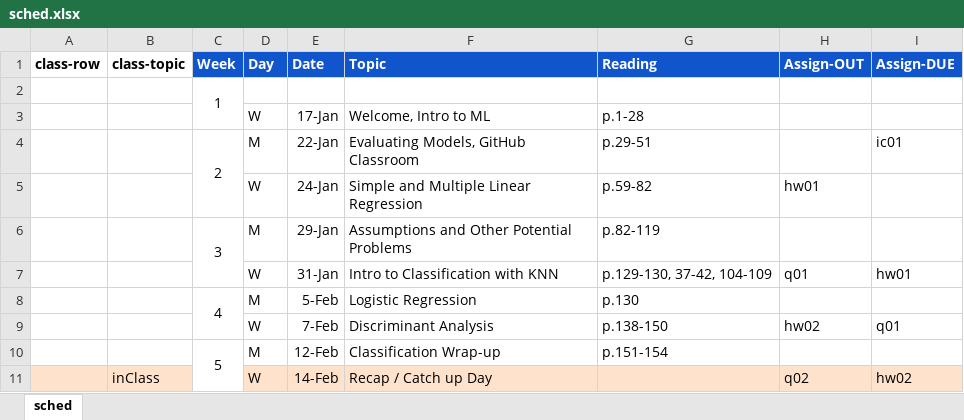
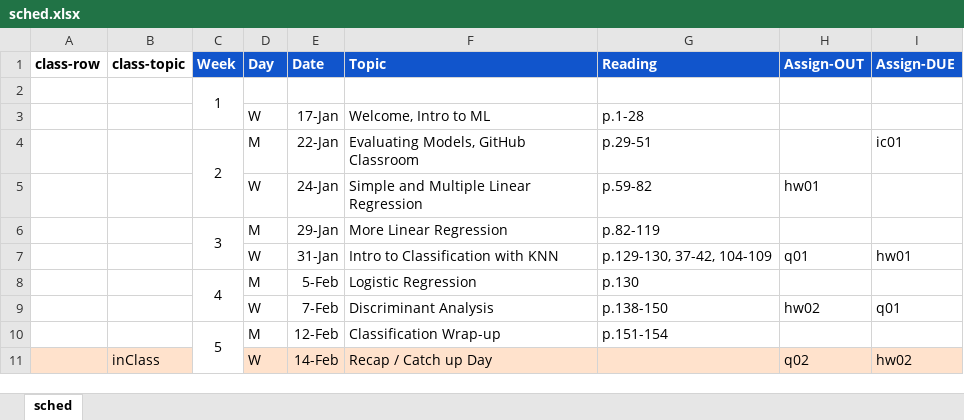
Before and after one commit to amosca01/CAIS380ML-S24, an Excel workbook: assets/sched.xlsx, sheet sched, drawn as a sheet; only a part is shown; values as stored, in another font and other column widths than the file's, no borders; the diff names each change by its address in the sheet, - before the commit and + after, or states it on an @@ line.

```diff
--- a/assets/sched.xlsx (sheet sched)
+++ b/assets/sched.xlsx (sheet sched)
-F6 (Topic): Assumptions and Other Potential Problems
+F6 (Topic): More Linear Regression
```
Also changed, not shown: 11 other files.
